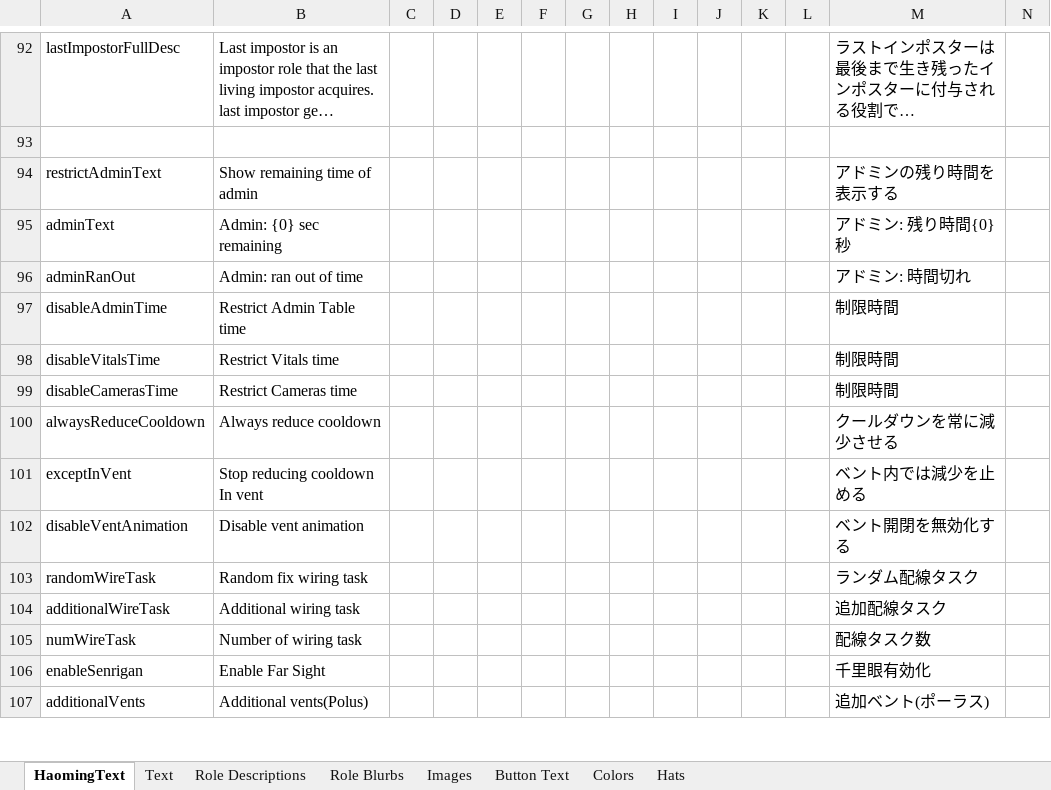
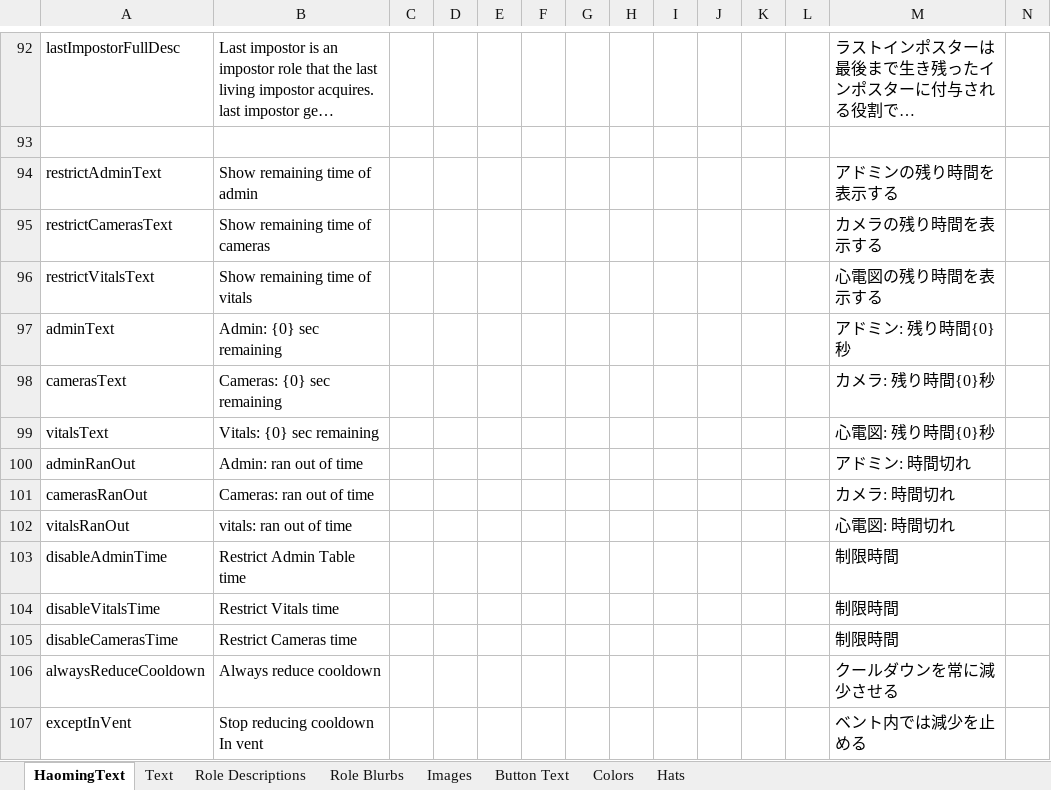
Before and after one commit to tomarai/TheOtherRoles, an Excel workbook: Strings.xlsx, sheet HaomingText, drawn as a sheet; only a part is shown, gaps mark what is left out; the shorter side is filled out with more unchanged rows; long unchanged cells end in …; values as stored, in another font and other column widths than the file's, no borders; rows hold the shown columns only; the diff names each change by its address in the sheet, - before the commit and + after, or states it on an @@ line.

```diff
--- a/Strings.xlsx (sheet HaomingText)
+++ b/Strings.xlsx (sheet HaomingText)
+row 95: restrictCamerasText | Show remaining time of cameras |  |  |  |  |  |  |  |  |  |  | カメラの残り時間を表示する
+row 96: restrictVitalsText | Show remaining time of vitals |  |  |  |  |  |  |  |  |  |  | 心電図の残り時間を表示する
+row 98: camerasText | Cameras: {0} sec remaining |  |  |  |  |  |  |  |  |  |  | カメラ: 残り時間{0}秒
+row 99: vitalsText | Vitals: {0} sec remaining |  |  |  |  |  |  |  |  |  |  | 心電図: 残り時間{0}秒
+row 101: camerasRanOut | Cameras: ran out of time |  |  |  |  |  |  |  |  |  |  | カメラ: 時間切れ
+row 102: vitalsRanOut | vitals: ran out of time |  |  |  |  |  |  |  |  |  |  | 心電図: 時間切れ
```
Also changed, not shown: 4 other files.
